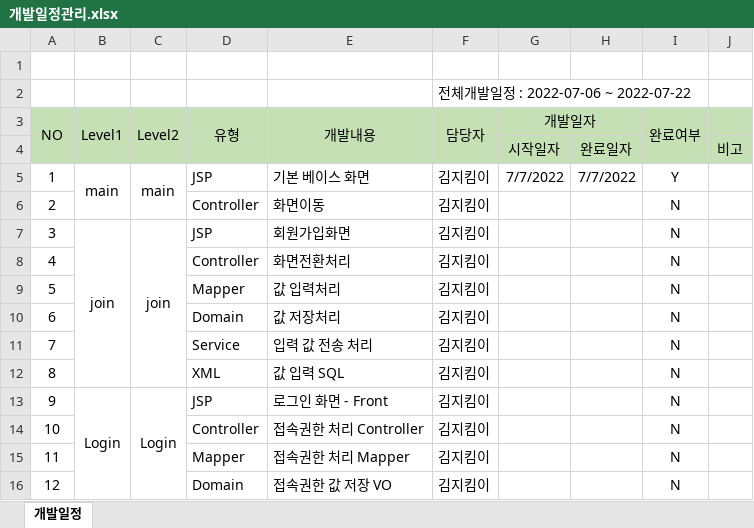
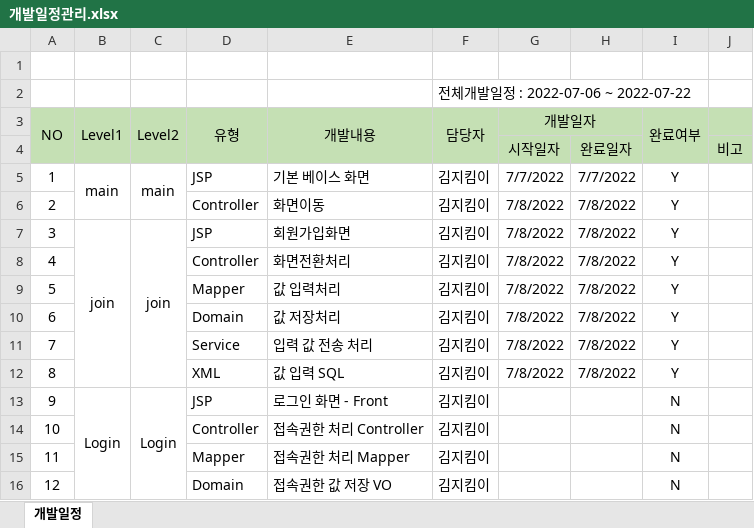
Before and after one commit to ki-mii/ezen_prj, an Excel workbook: 개발일정관리.xlsx, sheet 개발일정, drawn as a sheet; only a part is shown; values as stored, in another font and other column widths than the file's, no borders; the diff names each change by its address in the sheet, - before the commit and + after, or states it on an @@ line.

Commit message:
Add files via upload

```diff
--- a/개발일정관리.xlsx (sheet 개발일정)
+++ b/개발일정관리.xlsx (sheet 개발일정)
-G6:G12 (개발일자): (empty)
+G6:G12 (개발일자): 7/8/2022
-H6:H12: (empty)
+H6:H12: 7/8/2022
-I6:I12 (완료여부): N
+I6:I12 (완료여부): Y
```
